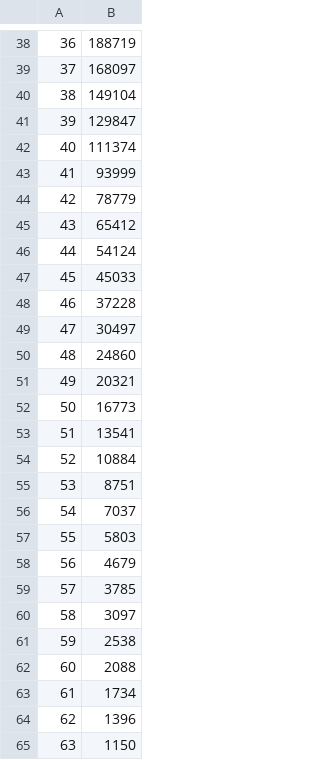
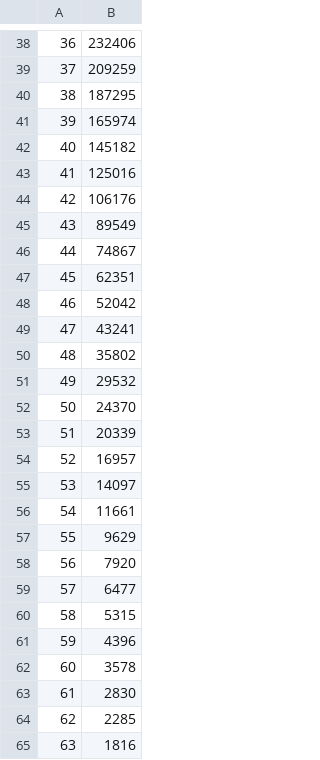
Before and after one commit to korzin-andrey/SIBIRCON_2024, a CSV file: results/chelyabinsk_15km/prevalence_1.csv, drawn as a sheet; only a part is shown, gaps mark what is left out; the diff covers the shown part only.

```diff
--- a/results/chelyabinsk_15km/prevalence_1.csv
+++ b/results/chelyabinsk_15km/prevalence_1.csv
@@ -38,28 +38,28 @@
-36,188719
-37,168097
-38,149104
-39,129847
-40,111374
-41,93999
-42,78779
-43,65412
-44,54124
-45,45033
-46,37228
-47,30497
-48,24860
-49,20321
-50,16773
-51,13541
-52,10884
-53,8751
-54,7037
-55,5803
-56,4679
-57,3785
-58,3097
-59,2538
-60,2088
-61,1734
-62,1396
-63,1150
+36,232406
+37,209259
+38,187295
+39,165974
+40,145182
+41,125016
+42,106176
+43,89549
+44,74867
+45,62351
+46,52042
+47,43241
+48,35802
+49,29532
+50,24370
+51,20339
+52,16957
+53,14097
+54,11661
+55,9629
+56,7920
+57,6477
+58,5315
+59,4396
+60,3578
+61,2830
+62,2285
+63,1816
```
Also changed, not shown: 68 edited cells elsewhere in this file, results/chelyabinsk_15km/incidence_1.csv, results/chelyabinsk_15km/prevalence_incubation_1.csv, 3 other files.
